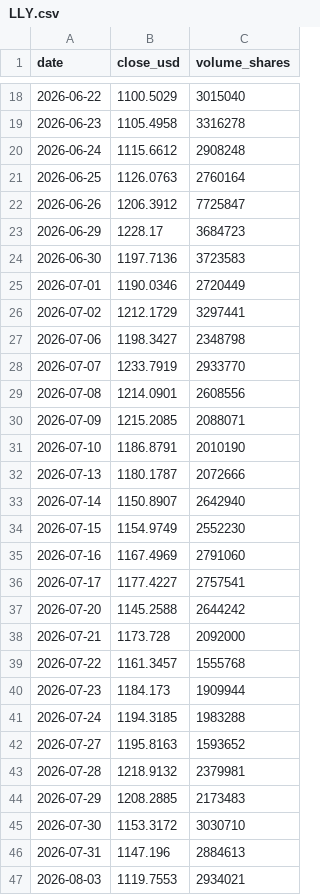
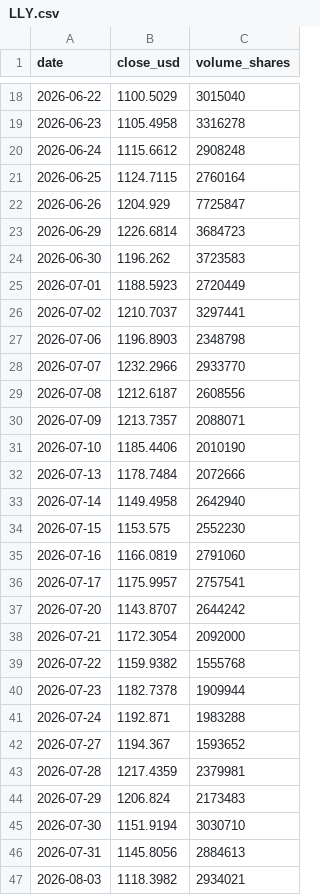
Before and after one commit to insuking/krx-prebreakout-radar, a CSV file: site/us_radar/LLY.csv, drawn as a sheet; only a part is shown, gaps mark what is left out; the diff covers the shown part only.

```diff
--- a/site/us_radar/LLY.csv
+++ b/site/us_radar/LLY.csv
@@ -20,28 +20,28 @@
 2026-06-24,1115.6612,2908248
-2026-06-25,1126.0763,2760164
-2026-06-26,1206.3912,7725847
-2026-06-29,1228.17,3684723
-2026-06-30,1197.7136,3723583
-2026-07-01,1190.0346,2720449
-2026-07-02,1212.1729,3297441
-2026-07-06,1198.3427,2348798
-2026-07-07,1233.7919,2933770
-2026-07-08,1214.0901,2608556
-2026-07-09,1215.2085,2088071
-2026-07-10,1186.8791,2010190
-2026-07-13,1180.1787,2072666
-2026-07-14,1150.8907,2642940
-2026-07-15,1154.9749,2552230
-2026-07-16,1167.4969,2791060
-2026-07-17,1177.4227,2757541
-2026-07-20,1145.2588,2644242
-2026-07-21,1173.728,2092000
-2026-07-22,1161.3457,1555768
-2026-07-23,1184.173,1909944
-2026-07-24,1194.3185,1983288
-2026-07-27,1195.8163,1593652
-2026-07-28,1218.9132,2379981
-2026-07-29,1208.2885,2173483
-2026-07-30,1153.3172,3030710
-2026-07-31,1147.196,2884613
-2026-08-03,1119.7553,2934021
+2026-06-25,1124.7115,2760164
+2026-06-26,1204.929,7725847
+2026-06-29,1226.6814,3684723
+2026-06-30,1196.262,3723583
+2026-07-01,1188.5923,2720449
+2026-07-02,1210.7037,3297441
+2026-07-06,1196.8903,2348798
+2026-07-07,1232.2966,2933770
+2026-07-08,1212.6187,2608556
+2026-07-09,1213.7357,2088071
+2026-07-10,1185.4406,2010190
+2026-07-13,1178.7484,2072666
+2026-07-14,1149.4958,2642940
+2026-07-15,1153.575,2552230
+2026-07-16,1166.0819,2791060
+2026-07-17,1175.9957,2757541
+2026-07-20,1143.8707,2644242
+2026-07-21,1172.3054,2092000
+2026-07-22,1159.9382,1555768
+2026-07-23,1182.7378,1909944
+2026-07-24,1192.871,1983288
+2026-07-27,1194.367,1593652
+2026-07-28,1217.4359,2379981
+2026-07-29,1206.824,2173483
+2026-07-30,1151.9194,3030710
+2026-07-31,1145.8056,2884613
+2026-08-03,1118.3982,2934021
```
Also changed, not shown: 1 added row and 71 edited cells elsewhere in this file, site/us_radar/AAPL.csv, site/us_radar/AMZN.csv, 24 other files.
